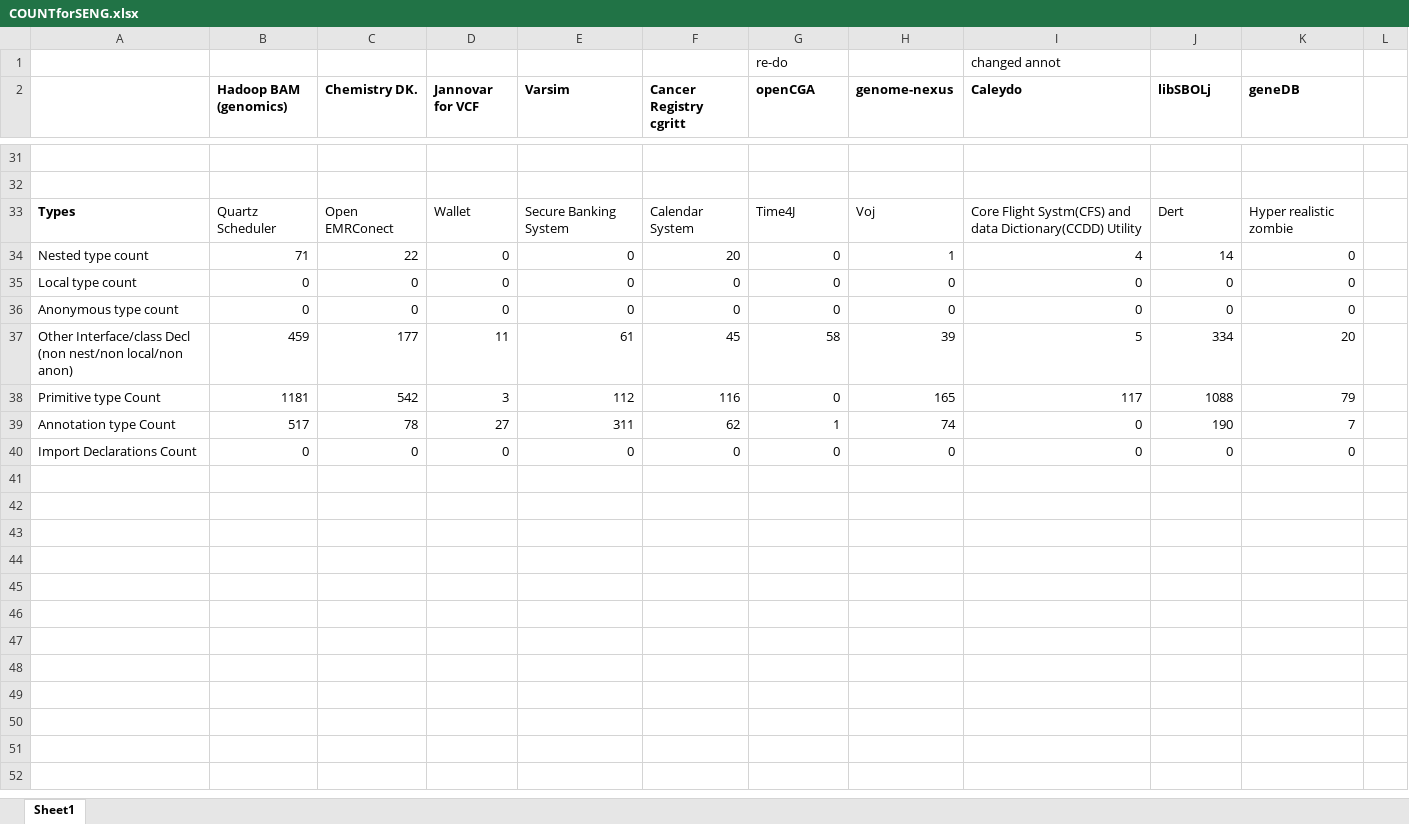
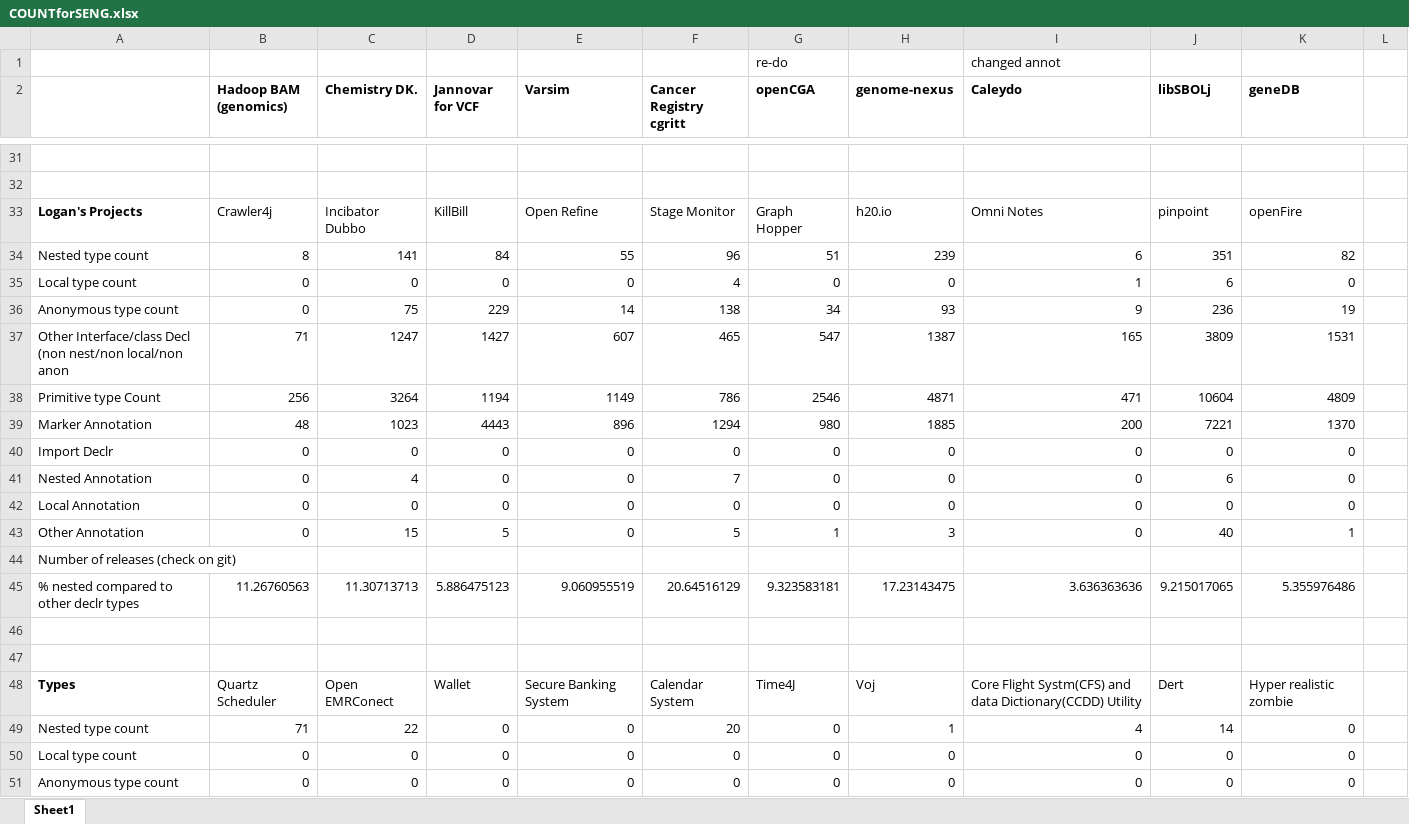
Before and after one commit to shippy24/SENG300GROUP3, an Excel workbook: COUNTforSENG.xlsx, sheet Sheet1, drawn as a sheet; only a part is shown, gaps mark what is left out; the shorter side is filled out with more unchanged rows; values as stored, in another font and other column widths than the file's, no borders; the diff names each change by its address in the sheet, - before the commit and + after, or states it on an @@ line.

```diff
--- a/COUNTforSENG.xlsx (sheet Sheet1)
+++ b/COUNTforSENG.xlsx (sheet Sheet1)
+row 33: Logan's Projects | Crawler4j | Incibator Dubbo | KillBill | Open Refine | Stage Monitor | Graph Hopper | h20.io | Omni Notes | pinpoint | openFire
+row 34: Nested type count | 8 | 141 | 84 | 55 | 96 | 51 | 239 | 6 | 351 | 82
+row 35: Local type count | 0 | 0 | 0 | 0 | 4 | 0 | 0 | 1 | 6 | 0
+row 36: Anonymous type count | 0 | 75 | 229 | 14 | 138 | 34 | 93 | 9 | 236 | 19
+row 37: Other Interface/class Decl (non nest/non local/non anon | 71 | 1247 | 1427 | 607 | 465 | 547 | 1387 | 165 | 3809 | 1531
+row 38: Primitive type Count | 256 | 3264 | 1194 | 1149 | 786 | 2546 | 4871 | 471 | 10604 | 4809
+row 39: Marker Annotation | 48 | 1023 | 4443 | 896 | 1294 | 980 | 1885 | 200 | 7221 | 1370
+row 40: Import Declr | 0 | 0 | 0 | 0 | 0 | 0 | 0 | 0 | 0 | 0
+row 41: Nested Annotation | 0 | 4 | 0 | 0 | 7 | 0 | 0 | 0 | 6 | 0
+row 42: Local Annotation | 0 | 0 | 0 | 0 | 0 | 0 | 0 | 0 | 0 | 0
+row 43: Other Annotation | 0 | 15 | 5 | 0 | 5 | 1 | 3 | 0 | 40 | 1
+row 44: Number of releases (check on git)
+row 45: % nested compared to other declr types | 11.26760563 | 11.30713713 | 5.886475123 | 9.060955519 | 20.64516129 | 9.323583181 | 17.23143475 | 3.636363636 | 9.215017065 | 5.355976486
+row 46: (empty)
+row 47: (empty)
```
Also changed, not shown: 1 other file.
